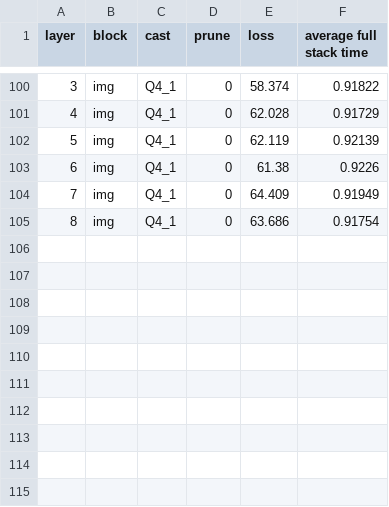
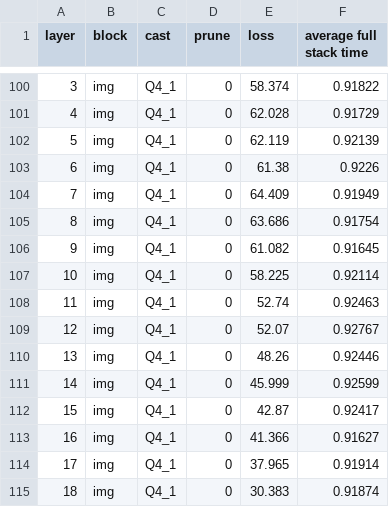
Before and after one commit to chrisgoringe/flux-poke, a CSV file: output/results.csv, drawn as a sheet; only a part is shown, gaps mark what is left out; the diff names each change by its address in the sheet, - before the commit and + after, or states it on an @@ line.

```diff
--- a/output/results.csv
+++ b/output/results.csv
+row 106: 9 | img | Q4_1 | 0 | 61.082 | 0.91645
+row 107: 10 | img | Q4_1 | 0 | 58.225 | 0.92114
+row 108: 11 | img | Q4_1 | 0 | 52.74 | 0.92463
+row 109: 12 | img | Q4_1 | 0 | 52.07 | 0.92767
+row 110: 13 | img | Q4_1 | 0 | 48.26 | 0.92446
+row 111: 14 | img | Q4_1 | 0 | 45.999 | 0.92599
+row 112: 15 | img | Q4_1 | 0 | 42.87 | 0.92417
+row 113: 16 | img | Q4_1 | 0 | 41.366 | 0.91627
+row 114: 17 | img | Q4_1 | 0 | 37.965 | 0.91914
+row 115: 18 | img | Q4_1 | 0 | 30.383 | 0.91874
```
Also changed, not shown: 1 other file.
